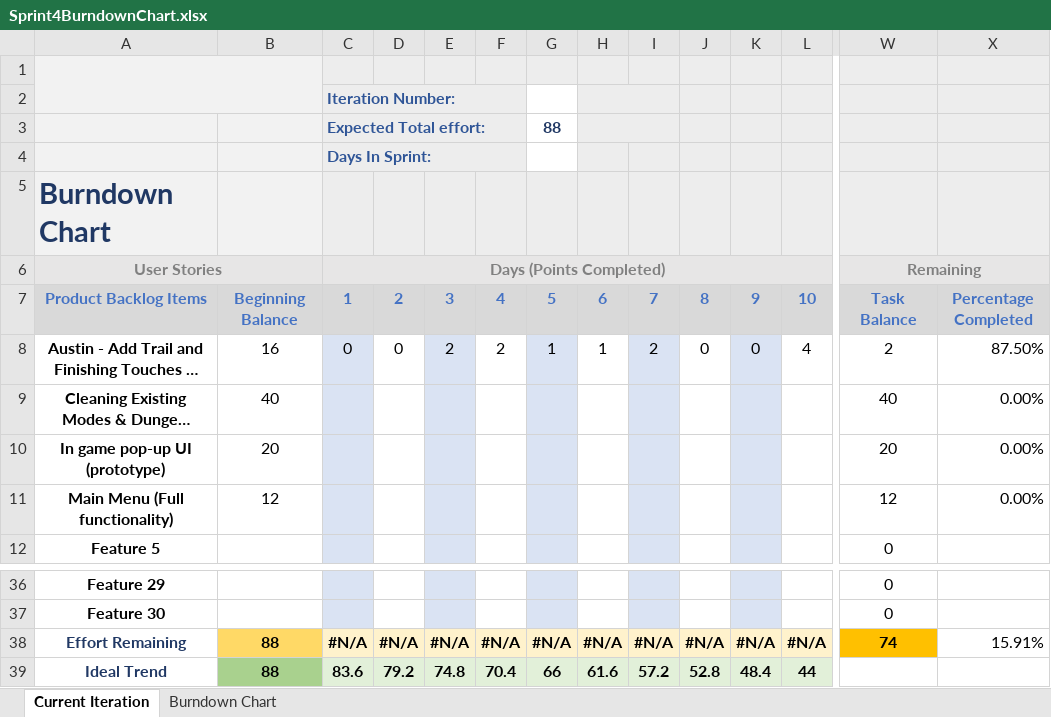
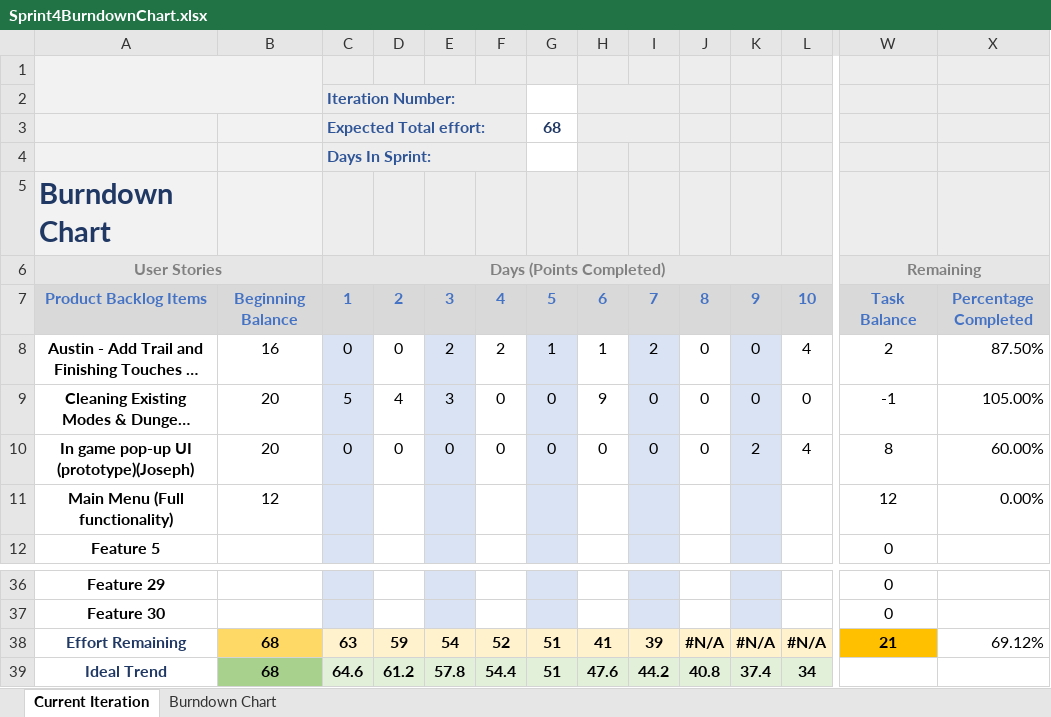
Before and after one commit to sakugastreet/Trophy-Hoard, an Excel workbook: Sprint4BurndownChart.xlsx, sheet Current Iteration, drawn as a sheet; only a part is shown, gaps mark what is left out; long unchanged cells end in …; values as stored, in another font and other column widths than the file's, no borders; charts and pictures and conditional formats not drawn; removed rows and columns are numbered as before the commit, all else as after; rows hold the shown columns only; the diff covers the shown part only; the diff names each change by its address in the sheet, - before the commit and + after, or states it on an @@ line.

Commit message:
Update Sprint4BurndownChart.xlsx

```diff
--- a/Sprint4BurndownChart.xlsx (sheet Current Iteration)
+++ b/Sprint4BurndownChart.xlsx (sheet Current Iteration)
-G3: 88
+G3: 68
-B9: 40
+B9: 20
-C9: (empty)
+C9: 5
-D9: (empty)
+D9: 4
-E9: (empty)
+E9: 3
-F9: (empty)
+F9: 0
-G9: (empty)
+G9: 0
-H9: (empty)
+H9: 9
-I9: (empty)
+I9: 0
-J9: (empty)
+J9: 0
-K9: (empty)
+K9: 0
-L9: (empty)
+L9: 0
-W9: 40
+W9: -1
-X9: 0.00%
+X9: 105.00%
-row 10: In game pop-up UI (prototype) | 20 |  |  |  |  |  |  |  |  |  |  | 20 | 0.00%
+row 10: In game pop-up UI (prototype)(Joseph) | 20 | 0 | 0 | 0 | 0 | 0 | 0 | 0 | 0 | 2 | 4 | 8 | 60.00%
-B38: 88
+B38: 68
-C38: #N/A
+C38: 63
-D38: #N/A
+D38: 59
-E38: #N/A
+E38: 54
-F38: #N/A
+F38: 52
-G38: #N/A
+G38: 51
-H38: #N/A
+H38: 41
-I38: #N/A
+I38: 39
-W38: 74
+W38: 21
-X38: 15.91%
+X38: 69.12%
-row 39: Ideal Trend | 88 | 83.6 | 79.2 | 74.8 | 70.4 | 66 | 61.6 | 57.2 | 52.8 | 48.4 | 44
+row 39: Ideal Trend | 68 | 64.6 | 61.2 | 57.8 | 54.4 | 51 | 47.6 | 44.2 | 40.8 | 37.4 | 34
```
Also changed, not shown: 1 edited cell elsewhere in this sheet, charts or pictures.
